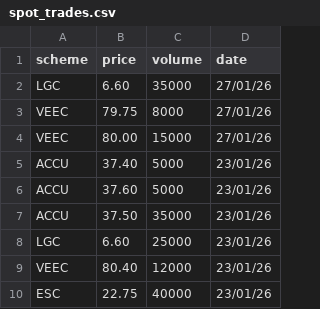
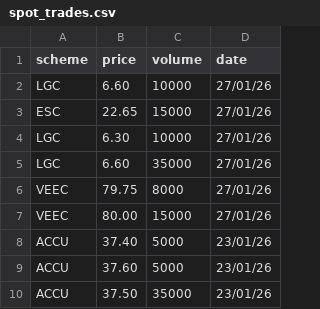
Before and after one commit to nwbort/lgc-forward-prices, a CSV file: spot_trades.csv, drawn as a sheet.

```diff
--- a/spot_trades.csv
+++ b/spot_trades.csv
@@ -1,2 +1,5 @@
 scheme,price,volume,date
+LGC,6.60,10000,27/01/26
+ESC,22.65,15000,27/01/26
+LGC,6.30,10000,27/01/26
 LGC,6.60,35000,27/01/26
@@ -7,4 +10 @@ ACCU,37.60,5000,23/01/26
 ACCU,37.50,35000,23/01/26
-LGC,6.60,25000,23/01/26
-VEEC,80.40,12000,23/01/26
-ESC,22.75,40000,23/01/26
```
Also changed, not shown: forward_trades.csv.
